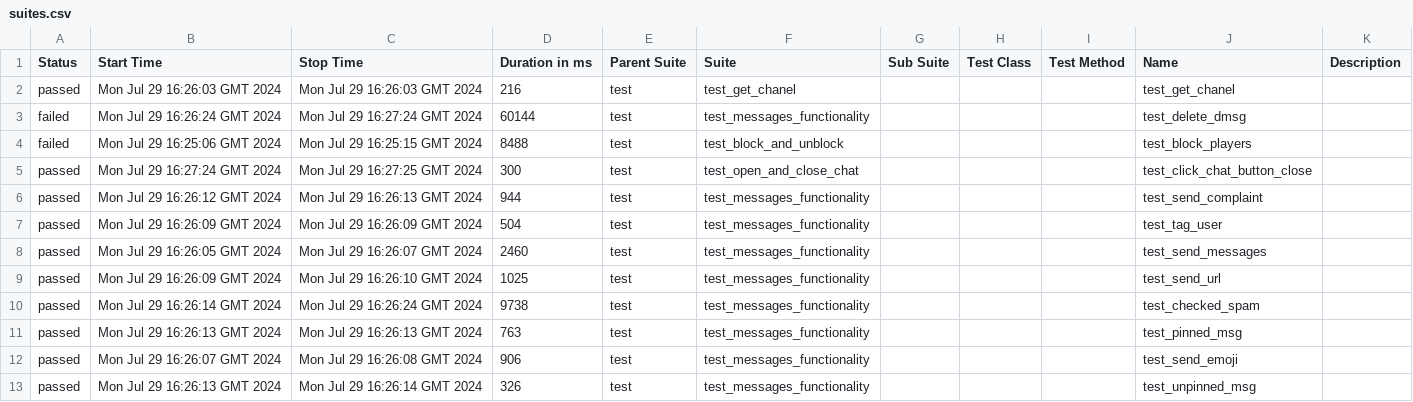
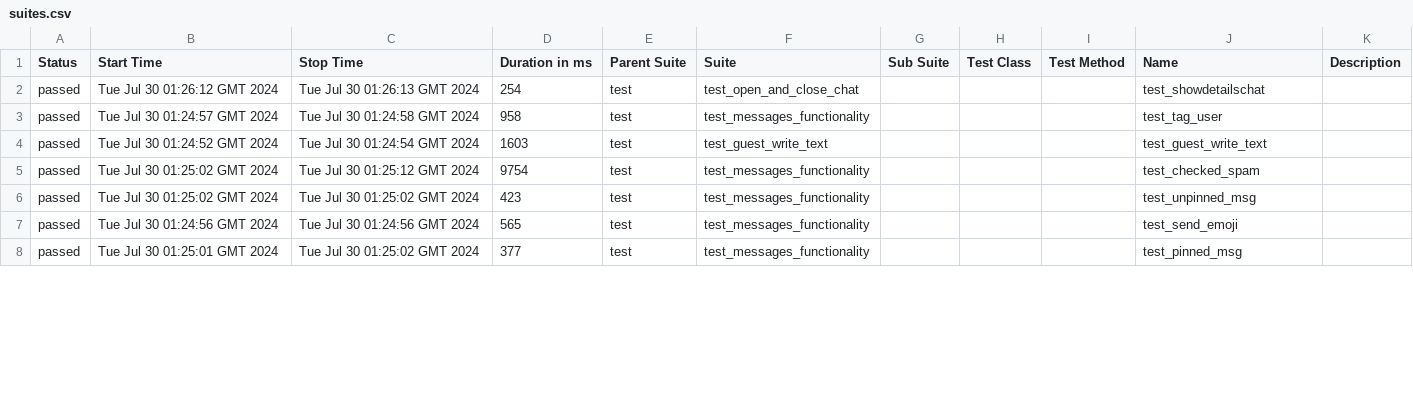
Before and after one commit to VladimirSaf95/ChatProject, a CSV file: data/suites.csv, drawn as a sheet; only a part is shown; the diff covers the shown part only.

```diff
--- a/data/suites.csv
+++ b/data/suites.csv
@@ -1,13 +1,8 @@
 "Status","Start Time","Stop Time","Duration in ms","Parent Suite","Suite","Sub Suite","Test Class","Test Method","Name","Description"
-"passed","Mon Jul 29 16:26:03 GMT 2024","Mon Jul 29 16:26:03 GMT 2024","216","test","test_get_chanel","","","","test_get_chanel",""
-"failed","Mon Jul 29 16:26:24 GMT 2024","Mon Jul 29 16:27:24 GMT 2024","60144","test","test_messages_functionality","","","","test_delete_dmsg",""
-"failed","Mon Jul 29 16:25:06 GMT 2024","Mon Jul 29 16:25:15 GMT 2024","8488","test","test_block_and_unblock","","","","test_block_players",""
-"passed","Mon Jul 29 16:27:24 GMT 2024","Mon Jul 29 16:27:25 GMT 2024","300","test","test_open_and_close_chat","","","","test_click_chat_button_close",""
-"passed","Mon Jul 29 16:26:12 GMT 2024","Mon Jul 29 16:26:13 GMT 2024","944","test","test_messages_functionality","","","","test_send_complaint",""
-"passed","Mon Jul 29 16:26:09 GMT 2024","Mon Jul 29 16:26:09 GMT 2024","504","test","test_messages_functionality","","","","test_tag_user",""
-"passed","Mon Jul 29 16:26:05 GMT 2024","Mon Jul 29 16:26:07 GMT 2024","2460","test","test_messages_functionality","","","","test_send_messages",""
-"passed","Mon Jul 29 16:26:09 GMT 2024","Mon Jul 29 16:26:10 GMT 2024","1025","test","test_messages_functionality","","","","test_send_url",""
-"passed","Mon Jul 29 16:26:14 GMT 2024","Mon Jul 29 16:26:24 GMT 2024","9738","test","test_messages_functionality","","","","test_checked_spam",""
-"passed","Mon Jul 29 16:26:13 GMT 2024","Mon Jul 29 16:26:13 GMT 2024","763","test","test_messages_functionality","","","","test_pinned_msg",""
-"passed","Mon Jul 29 16:26:07 GMT 2024","Mon Jul 29 16:26:08 GMT 2024","906","test","test_messages_functionality","","","","test_send_emoji",""
-"passed","Mon Jul 29 16:26:13 GMT 2024","Mon Jul 29 16:26:14 GMT 2024","326","test","test_messages_functionality","","","","test_unpinned_msg",""
+"passed","Tue Jul 30 01:26:12 GMT 2024","Tue Jul 30 01:26:13 GMT 2024","254","test","test_open_and_close_chat","","","","test_showdetailschat",""
+"passed","Tue Jul 30 01:24:57 GMT 2024","Tue Jul 30 01:24:58 GMT 2024","958","test","test_messages_functionality","","","","test_tag_user",""
+"passed","Tue Jul 30 01:24:52 GMT 2024","Tue Jul 30 01:24:54 GMT 2024","1603","test","test_guest_write_text","","","","test_guest_write_text",""
+"passed","Tue Jul 30 01:25:02 GMT 2024","Tue Jul 30 01:25:12 GMT 2024","9754","test","test_messages_functionality","","","","test_checked_spam",""
+"passed","Tue Jul 30 01:25:02 GMT 2024","Tue Jul 30 01:25:02 GMT 2024","423","test","test_messages_functionality","","","","test_unpinned_msg",""
+"passed","Tue Jul 30 01:24:56 GMT 2024","Tue Jul 30 01:24:56 GMT 2024","565","test","test_messages_functionality","","","","test_send_emoji",""
+"passed","Tue Jul 30 01:25:01 GMT 2024","Tue Jul 30 01:25:02 GMT 2024","377","test","test_messages_functionality","","","","test_pinned_msg",""
```
Also changed, not shown: 6 added rows, 1 removed row and 51 edited cells elsewhere in this file, data/behaviors.csv, 44 other files.
